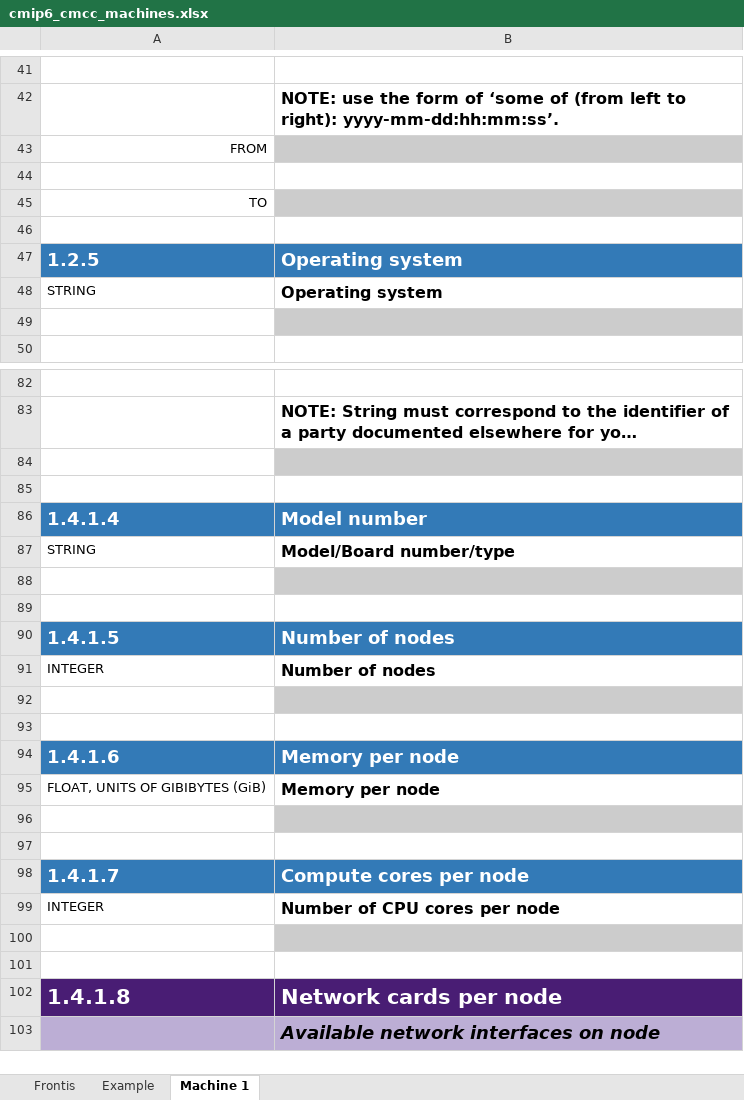
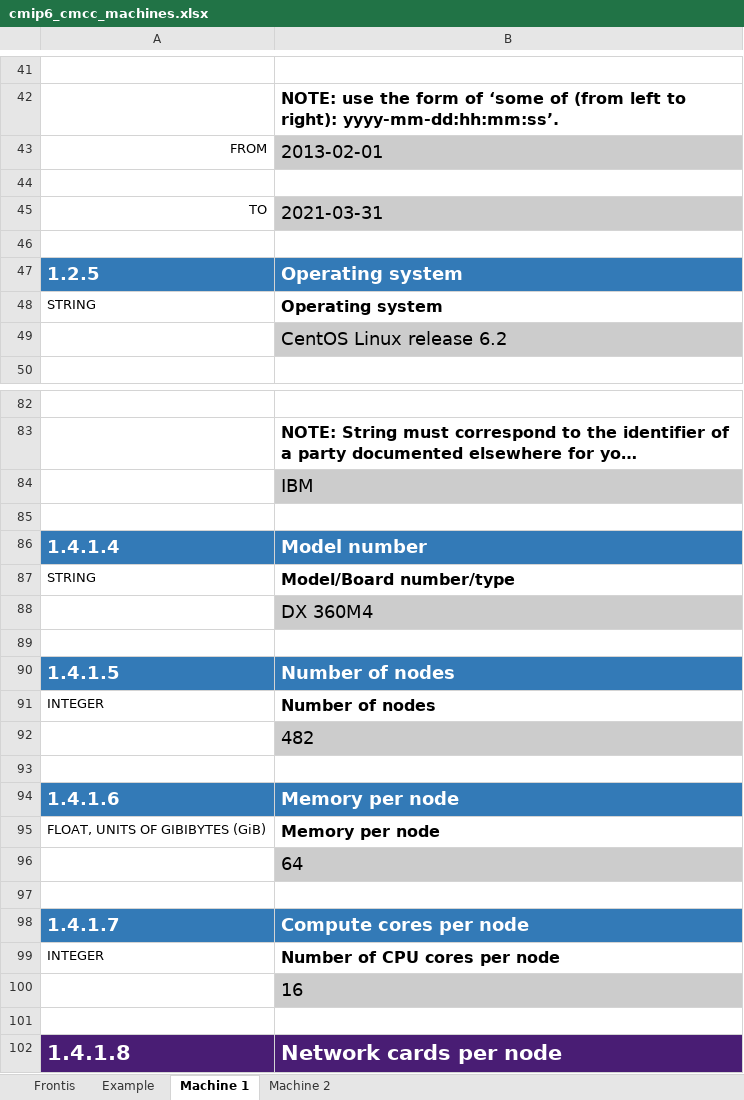
Before and after one commit to ES-DOC-INSTITUTIONAL/cmcc, an Excel workbook: cmip6/machines/cmip6_cmcc_machines.xlsx, sheet Machine 1, drawn as a sheet; only a part is shown, gaps mark what is left out; the shorter side is filled out with more unchanged rows; long unchanged cells end in …; values as stored, in another font and other column widths than the file's, no borders; the diff covers the shown part only; the diff names each change by its address in the sheet, - before the commit and + after, or states it on an @@ line.

Commit message:
update cmcc machines to last version of documentation xls file

```diff
--- a/cmip6/machines/cmip6_cmcc_machines.xlsx (sheet Machine 1)
+++ b/cmip6/machines/cmip6_cmcc_machines.xlsx (sheet Machine 1)
+sheet tab: Machine 2
-B43: (empty)
+B43: 2013-02-01
-B45: (empty)
+B45: 2021-03-31
-B49: (empty)
+B49: CentOS Linux release 6.2
-B84: (empty)
+B84: IBM
-B88: (empty)
+B88: DX 360M4
-B92: (empty)
+B92: 482
-B96: (empty)
+B96: 64
-B100: (empty)
+B100: 16
```
Also changed, not shown: 6 added rows and 36 edited cells elsewhere in this sheet, sheet Frontis.
